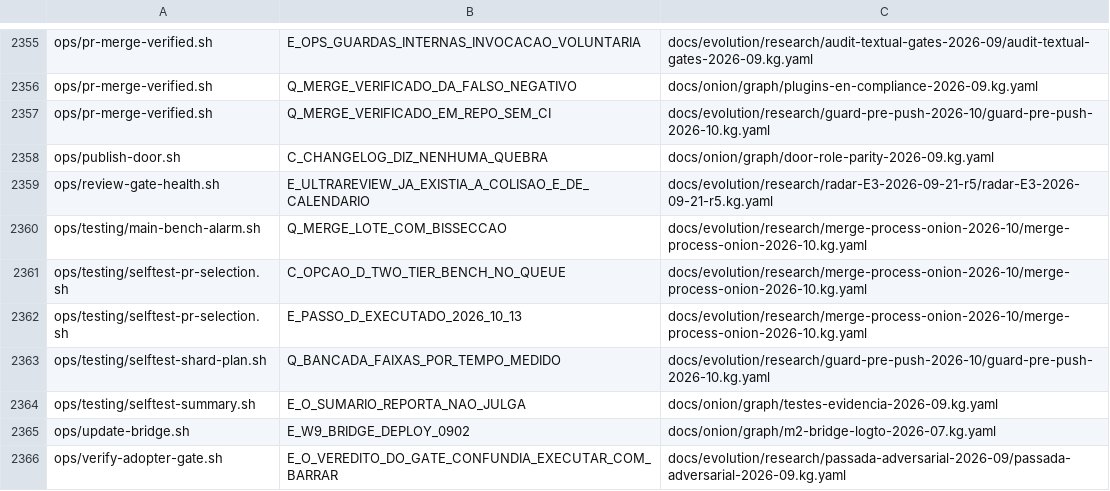
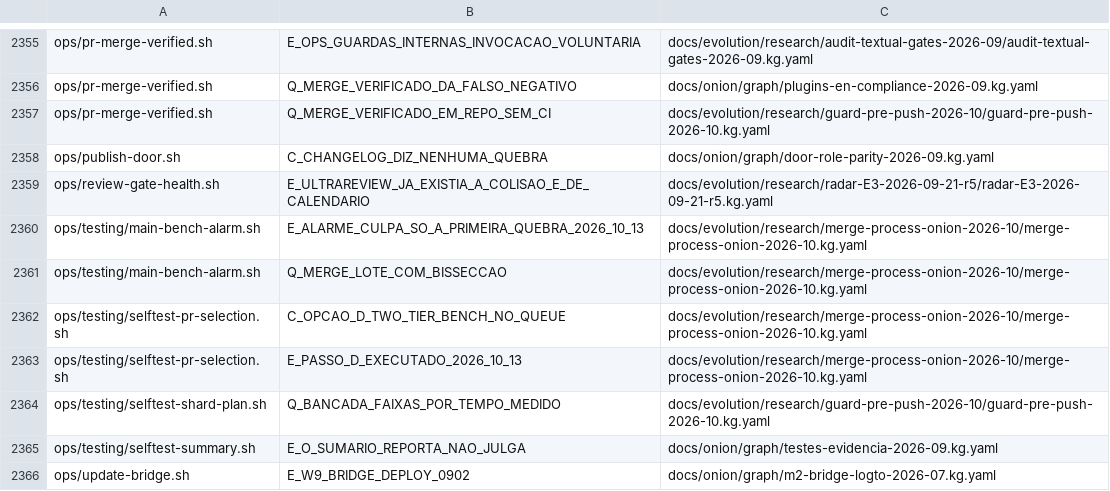
Before and after one commit to marciocar/onion-evolve, a TSV file: docs/onion/kg-read-index.tsv, drawn as a sheet; only a part is shown, gaps mark what is left out; the shorter side is filled out with more unchanged rows; the diff names each change by its address in the sheet, - before the commit and + after, or states it on an @@ line.

Commit message:
docs: projeções geradas regeneradas
Orquestrado com 🧅 Onion Evolve

```diff
--- a/docs/onion/kg-read-index.tsv
+++ b/docs/onion/kg-read-index.tsv
+row 2360: ops/testing/main-bench-alarm.sh | E_ALARME_CULPA_SO_A_PRIMEIRA_QUEBRA_2026_10_13 | docs/evolution/research/merge-process-onion-2026-10/merge-process-onion-2026-10.kg.yaml
```
Also changed, not shown: 3 other files.
